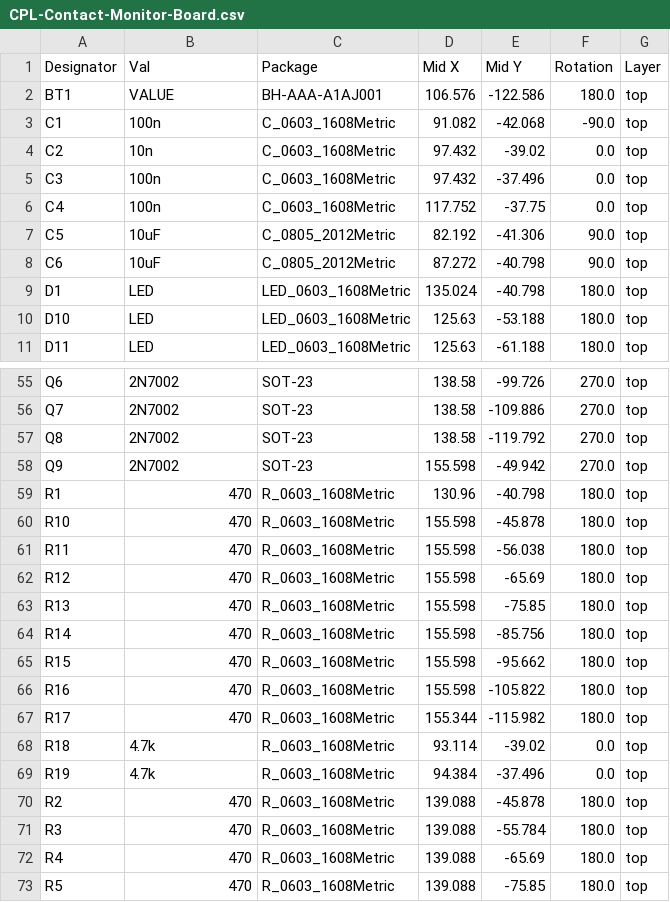
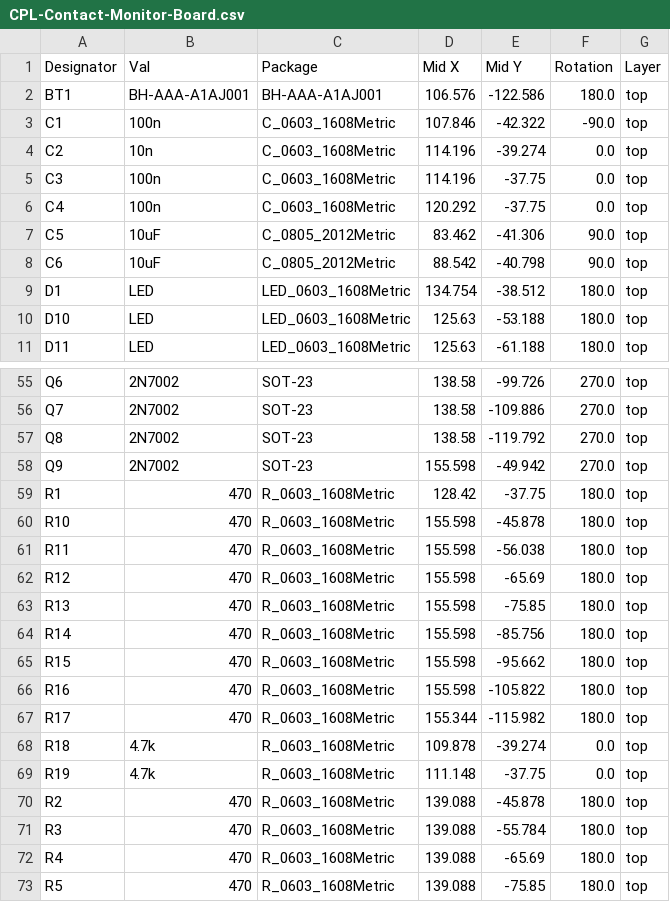
Before and after one commit to niwa-yamaguchi/Contact-Monitor-Board, a CSV file: jlcpcb/production_files/CPL-Contact-Monitor-Board.csv, drawn as a sheet; only a part is shown, gaps mark what is left out; the diff covers the shown part only.

```diff
--- a/jlcpcb/production_files/CPL-Contact-Monitor-Board.csv
+++ b/jlcpcb/production_files/CPL-Contact-Monitor-Board.csv
@@ -1,10 +1,10 @@
 Designator,Val,Package,Mid X,Mid Y,Rotation,Layer
-BT1,VALUE,BH-AAA-A1AJ001,106.576,-122.586,180.0,top
-C1,100n,C_0603_1608Metric,91.082,-42.068,-90.0,top
-C2,10n,C_0603_1608Metric,97.432,-39.02,0.0,top
-C3,100n,C_0603_1608Metric,97.432,-37.496,0.0,top
-C4,100n,C_0603_1608Metric,117.752,-37.75,0.0,top
-C5,10uF,C_0805_2012Metric,82.192,-41.306,90.0,top
-C6,10uF,C_0805_2012Metric,87.272,-40.798,90.0,top
-D1,LED,LED_0603_1608Metric,135.024,-40.798,180.0,top
+BT1,BH-AAA-A1AJ001,BH-AAA-A1AJ001,106.576,-122.586,180.0,top
+C1,100n,C_0603_1608Metric,107.846,-42.322,-90.0,top
+C2,10n,C_0603_1608Metric,114.196,-39.274,0.0,top
+C3,100n,C_0603_1608Metric,114.196,-37.75,0.0,top
+C4,100n,C_0603_1608Metric,120.292,-37.75,0.0,top
+C5,10uF,C_0805_2012Metric,83.462,-41.306,90.0,top
+C6,10uF,C_0805_2012Metric,88.542,-40.798,90.0,top
+D1,LED,LED_0603_1608Metric,134.754,-38.512,180.0,top
 D10,LED,LED_0603_1608Metric,125.63,-53.188,180.0,top
@@ -58,3 +58,3 @@ Q8,2N7002,SOT-23,138.58,-119.792,270.0,top
 Q9,2N7002,SOT-23,155.598,-49.942,270.0,top
-R1,470,R_0603_1608Metric,130.96,-40.798,180.0,top
+R1,470,R_0603_1608Metric,128.42,-37.75,180.0,top
 R10,470,R_0603_1608Metric,155.598,-45.878,180.0,top
@@ -67,4 +67,4 @@ R16,470,R_0603_1608Metric,155.598,-105.822,180.0,top
 R17,470,R_0603_1608Metric,155.344,-115.982,180.0,top
-R18,4.7k,R_0603_1608Metric,93.114,-39.02,0.0,top
-R19,4.7k,R_0603_1608Metric,94.384,-37.496,0.0,top
+R18,4.7k,R_0603_1608Metric,109.878,-39.274,0.0,top
+R19,4.7k,R_0603_1608Metric,111.148,-37.75,0.0,top
 R2,470,R_0603_1608Metric,139.088,-45.878,180.0,top
```
Also changed, not shown: 22 edited cells elsewhere in this file, jlcpcb/production_files/BOM-Contact-Monitor-Board.csv, 6 other files.
